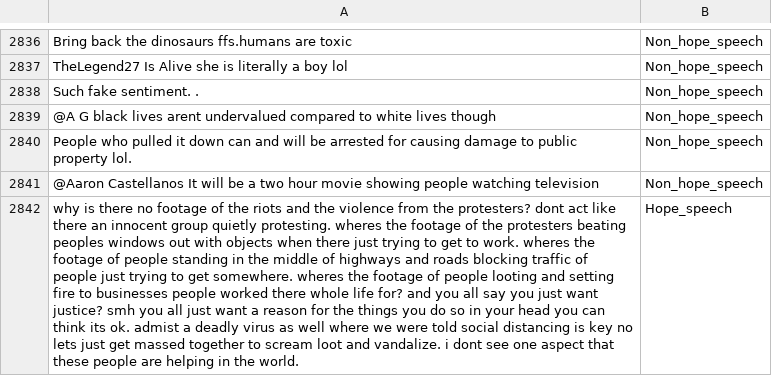
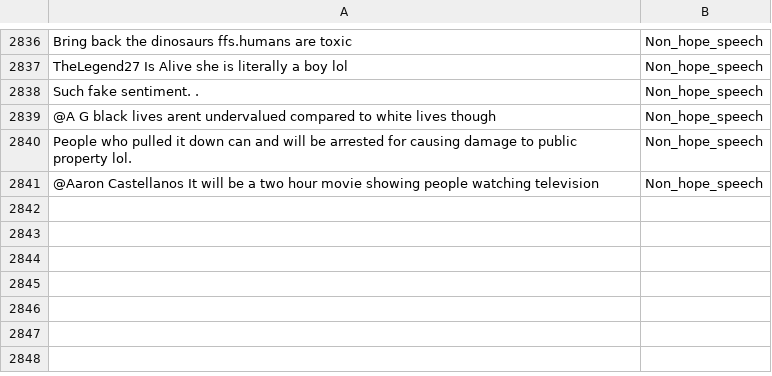
Before and after one commit to Navya1618/HopeSpeech, a CSV file: english_hope_dev.csv, drawn as a sheet; only a part is shown, gaps mark what is left out; the diff names each change by its address in the sheet, - before the commit and + after, or states it on an @@ line.

Commit message:
Update english_hope_dev.csv

```diff
--- a/english_hope_dev.csv
+++ b/english_hope_dev.csv
-row 2842: why is there no footage of the riots and the violence from the protesters? dont act like there an innocent group quietly protesting. wheres the footage of the protesters beating peoples windows out with objects when there just trying to get to work. wheres the footage of people standing in the middle of highways and roads blocking traffic of people just trying to get somewhere. wheres the footage of people looting and setting fire to businesses people worked there whole life for? and you all say you just want justice? smh you all just want a reason for the things you do so in your head you can think its ok. admist a deadly virus as well where we were told social distancing is key no lets just get massed together to scream loot and vandalize. i dont see one aspect that these people are helping in the world. | Hope_speech
```
